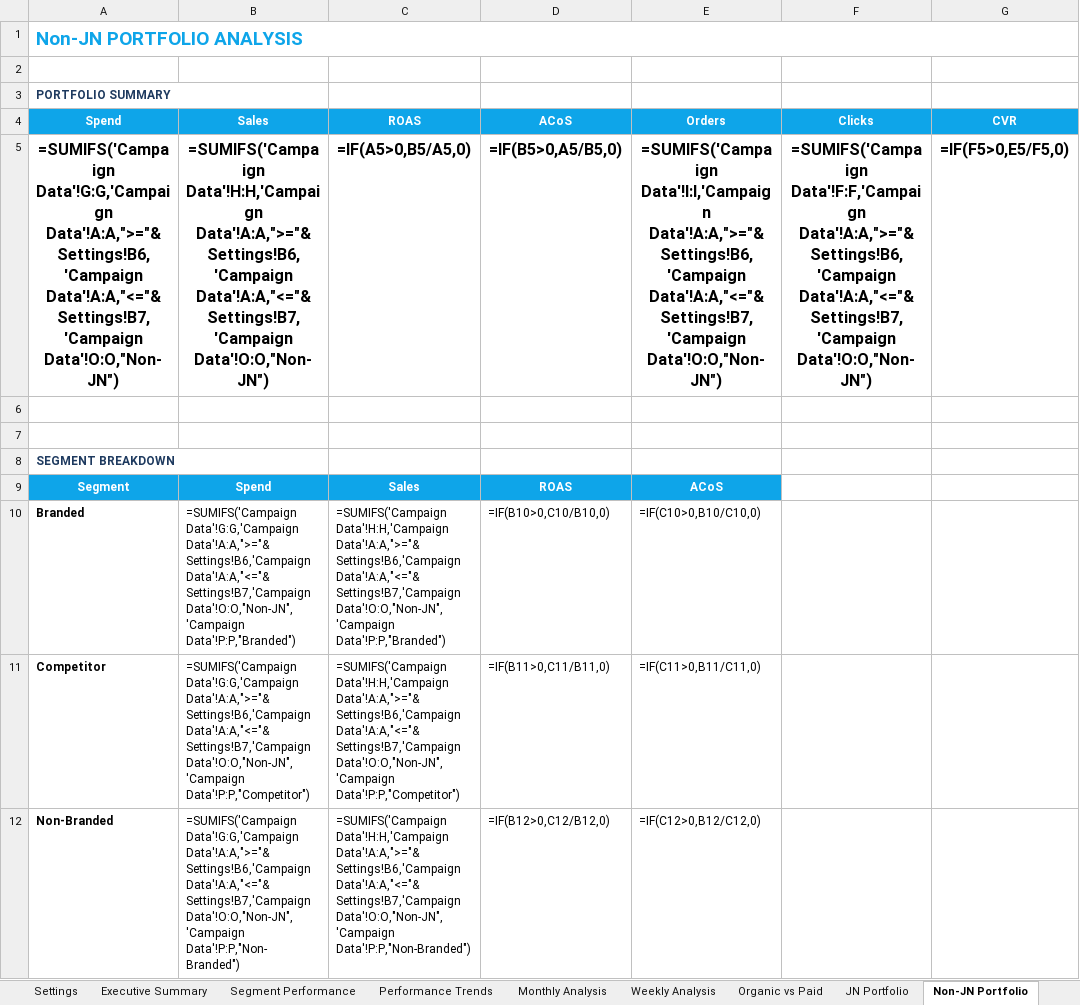
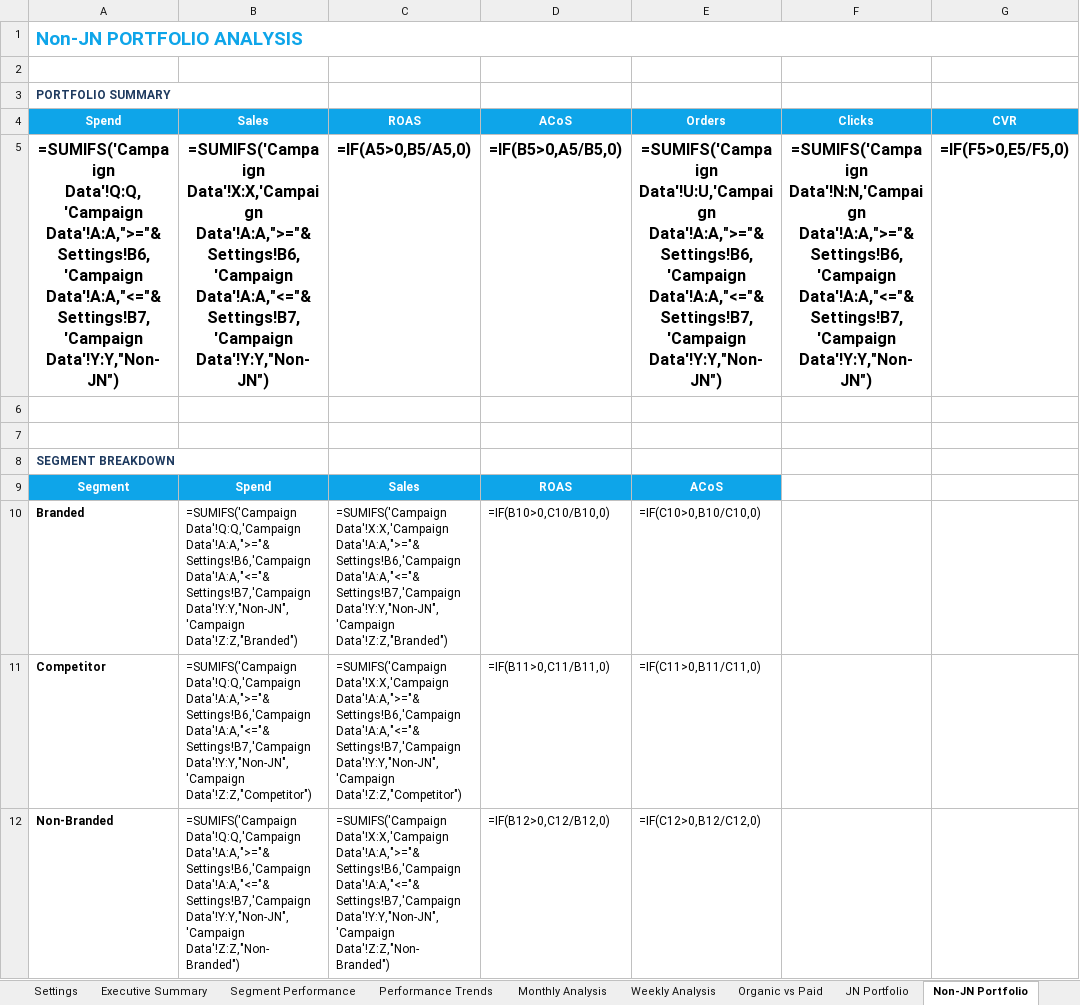
Before and after one commit to krellgit/Excel-Reporting-JN-ERJN, an Excel workbook: Campaign_Report_Template_v2.xlsx, sheet Non-JN Portfolio, drawn as a sheet; values as stored, in another font and other column widths than the file's, no borders; formulas without a stored value are shown as written; the diff names each change by its address in the sheet, - before the commit and + after, or states it on an @@ line.

```diff
--- a/Campaign_Report_Template_v2.xlsx (sheet Non-JN Portfolio)
+++ b/Campaign_Report_Template_v2.xlsx (sheet Non-JN Portfolio)
-A5 (Spend): =SUMIFS('Campaign Data'!G:G,'Campaign Data'!A:A,">="&Settings!B6,'Campaign Data'!A:A,"<="&Settings!B7,'Campaign Data'!O:O,"Non-JN")
+A5 (Spend): =SUMIFS('Campaign Data'!Q:Q,'Campaign Data'!A:A,">="&Settings!B6,'Campaign Data'!A:A,"<="&Settings!B7,'Campaign Data'!Y:Y,"Non-JN")
-B5 (Sales): =SUMIFS('Campaign Data'!H:H,'Campaign Data'!A:A,">="&Settings!B6,'Campaign Data'!A:A,"<="&Settings!B7,'Campaign Data'!O:O,"Non-JN")
+B5 (Sales): =SUMIFS('Campaign Data'!X:X,'Campaign Data'!A:A,">="&Settings!B6,'Campaign Data'!A:A,"<="&Settings!B7,'Campaign Data'!Y:Y,"Non-JN")
-E5 (Orders): =SUMIFS('Campaign Data'!I:I,'Campaign Data'!A:A,">="&Settings!B6,'Campaign Data'!A:A,"<="&Settings!B7,'Campaign Data'!O:O,"Non-JN")
+E5 (Orders): =SUMIFS('Campaign Data'!U:U,'Campaign Data'!A:A,">="&Settings!B6,'Campaign Data'!A:A,"<="&Settings!B7,'Campaign Data'!Y:Y,"Non-JN")
-F5 (Clicks): =SUMIFS('Campaign Data'!F:F,'Campaign Data'!A:A,">="&Settings!B6,'Campaign Data'!A:A,"<="&Settings!B7,'Campaign Data'!O:O,"Non-JN")
+F5 (Clicks): =SUMIFS('Campaign Data'!N:N,'Campaign Data'!A:A,">="&Settings!B6,'Campaign Data'!A:A,"<="&Settings!B7,'Campaign Data'!Y:Y,"Non-JN")
-B10 (Sales): =SUMIFS('Campaign Data'!G:G,'Campaign Data'!A:A,">="&Settings!B6,'Campaign Data'!A:A,"<="&Settings!B7,'Campaign Data'!O:O,"Non-JN",'Campaign Data'!P:P,"Branded")
+B10 (Sales): =SUMIFS('Campaign Data'!Q:Q,'Campaign Data'!A:A,">="&Settings!B6,'Campaign Data'!A:A,"<="&Settings!B7,'Campaign Data'!Y:Y,"Non-JN",'Campaign Data'!Z:Z,"Branded")
-C10 (ROAS): =SUMIFS('Campaign Data'!H:H,'Campaign Data'!A:A,">="&Settings!B6,'Campaign Data'!A:A,"<="&Settings!B7,'Campaign Data'!O:O,"Non-JN",'Campaign Data'!P:P,"Branded")
+C10 (ROAS): =SUMIFS('Campaign Data'!X:X,'Campaign Data'!A:A,">="&Settings!B6,'Campaign Data'!A:A,"<="&Settings!B7,'Campaign Data'!Y:Y,"Non-JN",'Campaign Data'!Z:Z,"Branded")
-B11 (Sales): =SUMIFS('Campaign Data'!G:G,'Campaign Data'!A:A,">="&Settings!B6,'Campaign Data'!A:A,"<="&Settings!B7,'Campaign Data'!O:O,"Non-JN",'Campaign Data'!P:P,"Competitor")
+B11 (Sales): =SUMIFS('Campaign Data'!Q:Q,'Campaign Data'!A:A,">="&Settings!B6,'Campaign Data'!A:A,"<="&Settings!B7,'Campaign Data'!Y:Y,"Non-JN",'Campaign Data'!Z:Z,"Competitor")
-C11 (ROAS): =SUMIFS('Campaign Data'!H:H,'Campaign Data'!A:A,">="&Settings!B6,'Campaign Data'!A:A,"<="&Settings!B7,'Campaign Data'!O:O,"Non-JN",'Campaign Data'!P:P,"Competitor")
+C11 (ROAS): =SUMIFS('Campaign Data'!X:X,'Campaign Data'!A:A,">="&Settings!B6,'Campaign Data'!A:A,"<="&Settings!B7,'Campaign Data'!Y:Y,"Non-JN",'Campaign Data'!Z:Z,"Competitor")
-B12 (Sales): =SUMIFS('Campaign Data'!G:G,'Campaign Data'!A:A,">="&Settings!B6,'Campaign Data'!A:A,"<="&Settings!B7,'Campaign Data'!O:O,"Non-JN",'Campaign Data'!P:P,"Non-Branded")
+B12 (Sales): =SUMIFS('Campaign Data'!Q:Q,'Campaign Data'!A:A,">="&Settings!B6,'Campaign Data'!A:A,"<="&Settings!B7,'Campaign Data'!Y:Y,"Non-JN",'Campaign Data'!Z:Z,"Non-Branded")
-C12 (ROAS): =SUMIFS('Campaign Data'!H:H,'Campaign Data'!A:A,">="&Settings!B6,'Campaign Data'!A:A,"<="&Settings!B7,'Campaign Data'!O:O,"Non-JN",'Campaign Data'!P:P,"Non-Branded")
+C12 (ROAS): =SUMIFS('Campaign Data'!X:X,'Campaign Data'!A:A,">="&Settings!B6,'Campaign Data'!A:A,"<="&Settings!B7,'Campaign Data'!Y:Y,"Non-JN",'Campaign Data'!Z:Z,"Non-Branded")
```
Also changed, not shown: sheet Business Data, sheet Campaign Data, sheet Segment Performance, sheet JN Portfolio, sheet Dashboard, sheet Executive Summary, 2 more sheets, hidden cells, 3 other files.
